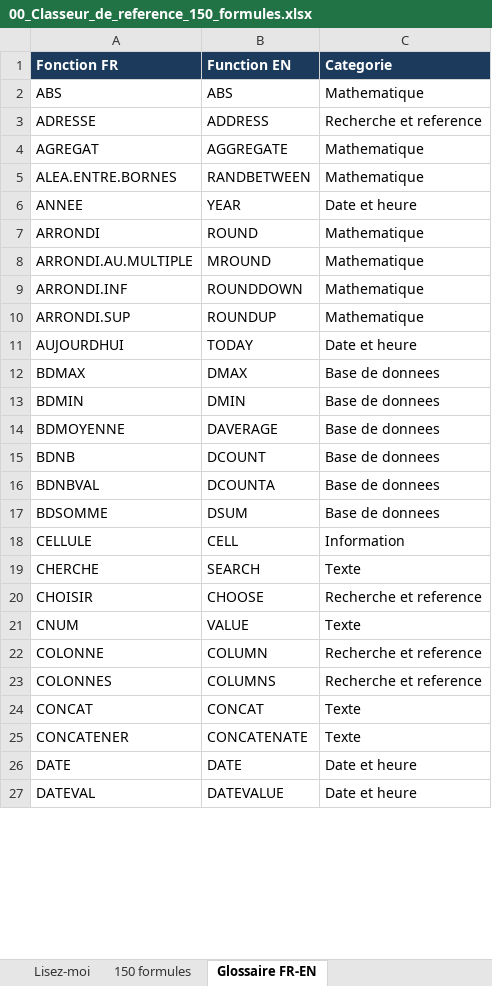
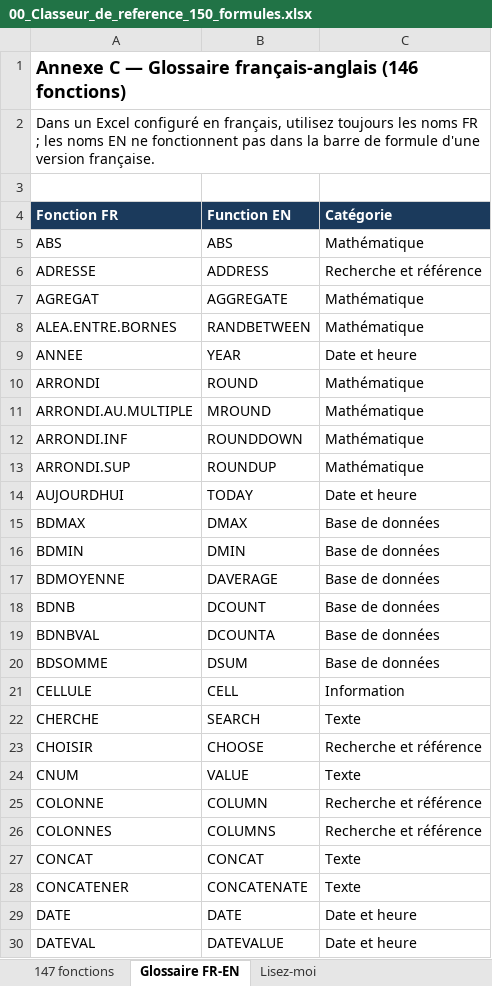
Before and after one commit to Arass567/excel-comptables, an Excel workbook: 00_Classeur_de_reference_150_formules.xlsx, sheet Glossaire FR-EN, drawn as a sheet; only a part is shown; values as stored, in another font and other column widths than the file's, no borders; addresses are those after the commit; the diff covers the shown part only; the diff names each change by its address in the sheet, - before the commit and + after, or states it on an @@ line.

```diff
--- a/00_Classeur_de_reference_150_formules.xlsx (sheet Glossaire FR-EN)
+++ b/00_Classeur_de_reference_150_formules.xlsx (sheet Glossaire FR-EN)
-sheet tab: 150 formules
+sheet tab: 147 fonctions
@@ sheet tab order changed: 147 fonctions | Glossaire FR-EN | Lisez-moi @@
+row 1: Annexe C — Glossaire français-anglais (146 fonctions)
+row 2: Dans un Excel configuré en français, utilisez toujours les noms FR ; les noms EN ne fonctionnent pas dans la barre de formule d'une version française.
+row 3: (empty)
-C4: Categorie
+C4: Catégorie
-C5 (Catégorie): Mathematique
+C5 (Catégorie): Mathématique
-C6 (Catégorie): Recherche et reference
+C6 (Catégorie): Recherche et référence
-C7:C8 (Catégorie): Mathematique
+C7:C8 (Catégorie): Mathématique
-C10:C13 (Catégorie): Mathematique
+C10:C13 (Catégorie): Mathématique
-C15:C20 (Catégorie): Base de donnees
+C15:C20 (Catégorie): Base de données
-C23 (Catégorie): Recherche et reference
+C23 (Catégorie): Recherche et référence
-C25:C26 (Catégorie): Recherche et reference
+C25:C26 (Catégorie): Recherche et référence
```
Also changed, not shown: 41 edited cells elsewhere in this sheet, sheet Lisez-moi, 02_Balance_agee_clients.xlsx, 05_Bilan_et_compte_de_resultat.xlsx, 5 other files.
